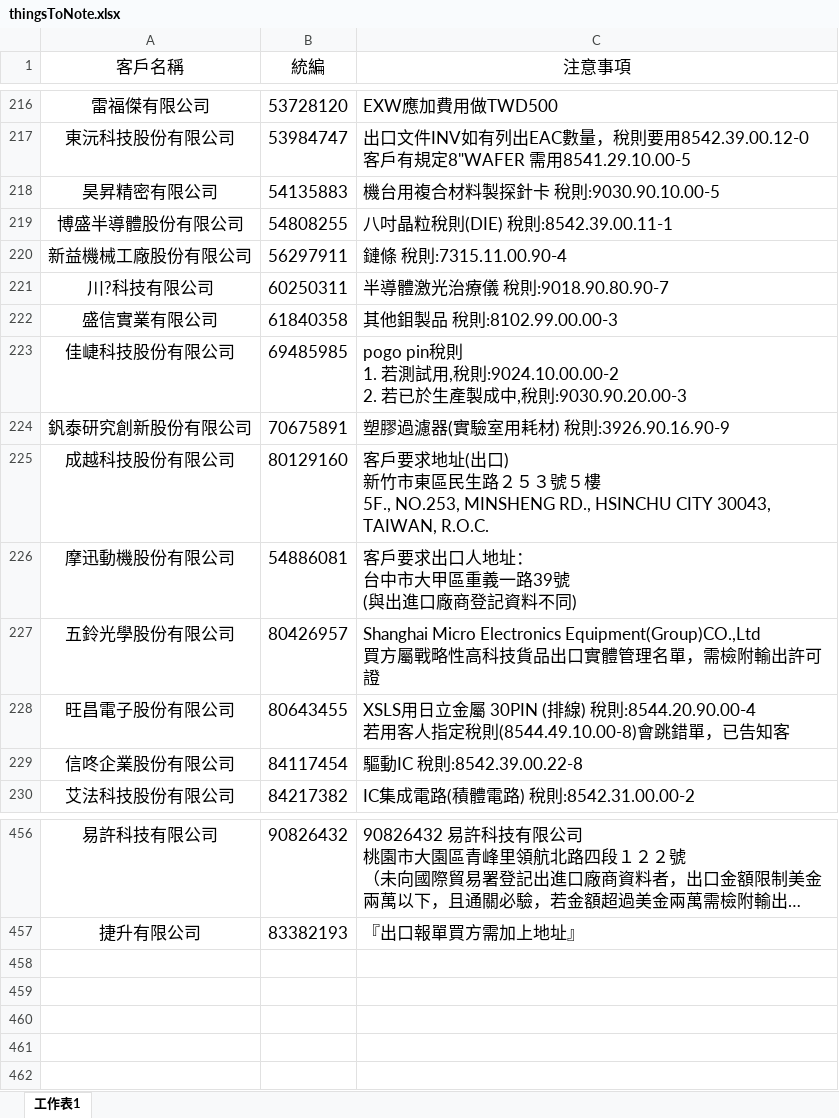
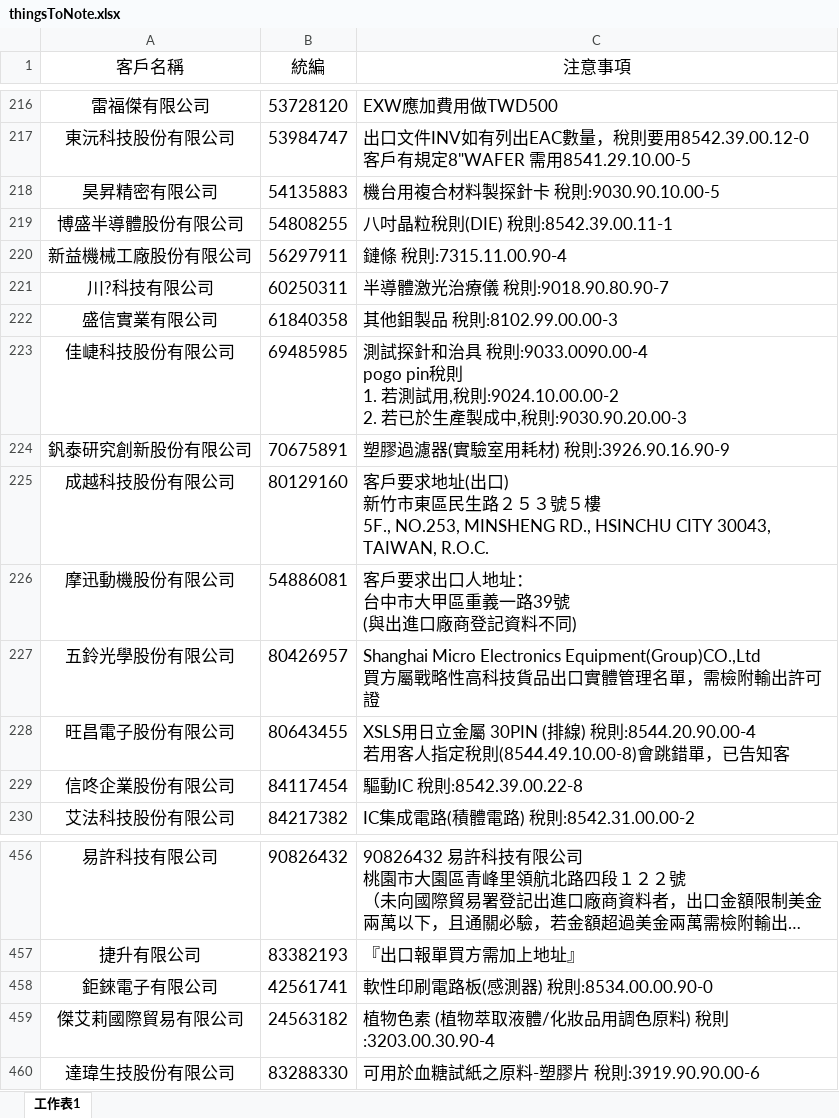
Before and after one commit to liyijung/declaration, an Excel workbook: Export_format/thingsToNote.xlsx, sheet 工作表1, drawn as a sheet; only a part is shown, gaps mark what is left out; long unchanged cells end in …; values as stored, in another font and other column widths than the file's, no borders; conditional formats not drawn; ↵ is a line break in a cell; the diff names each change by its address in the sheet, - before the commit and + after, or states it on an @@ line.

Commit message:
Add files via upload

```diff
--- a/Export_format/thingsToNote.xlsx (sheet 工作表1)
+++ b/Export_format/thingsToNote.xlsx (sheet 工作表1)
-C223 (注意事項): pogo pin…
+C223 (注意事項): 測試探針和治具 稅則:9033.0090.00-4 ↵ pogo pin…
+row 458: 鉅錸電子有限公司 | 42561741 | 軟性印刷電路板(感測器) 稅則:8534.00.00.90-0
+row 459: 傑艾莉國際貿易有限公司 | 24563182 | 植物色素 (植物萃取液體/化妝品用調色原料) 稅則:3203.00.30.90-4
+row 460: 達瑋生技股份有限公司 | 83288330 | 可用於血糖試紙之原料-塑膠片 稅則:3919.90.90.00-6
```
